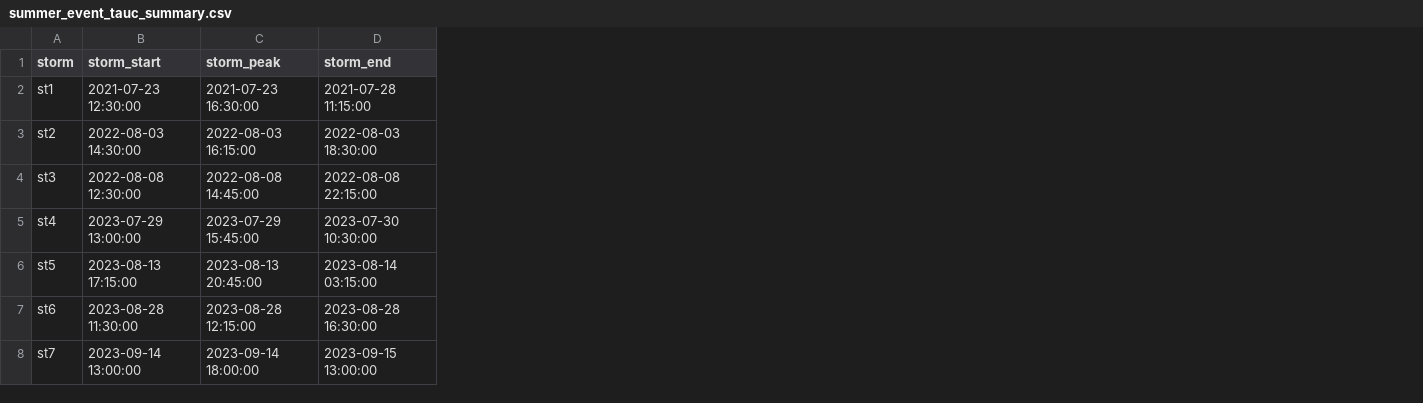
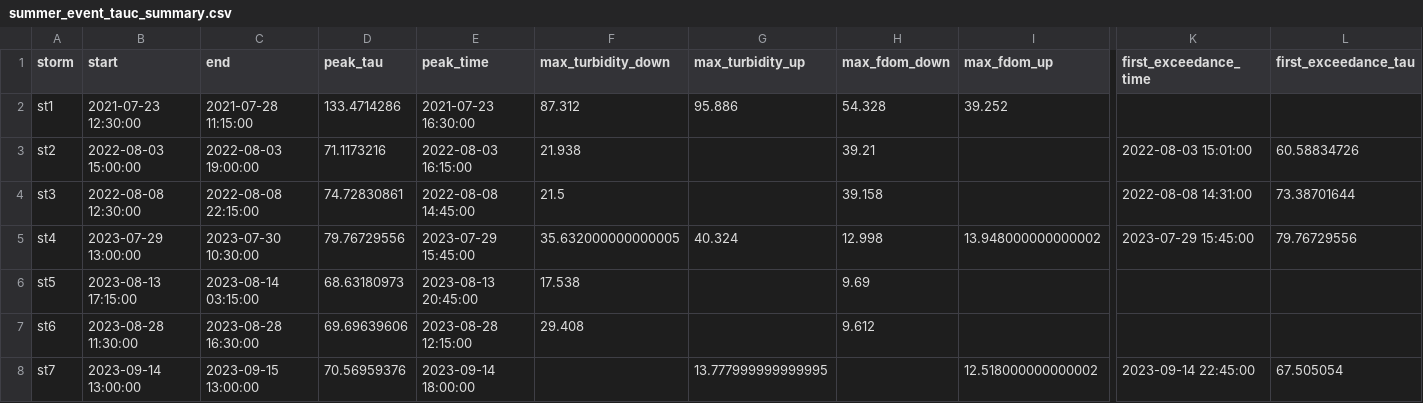
Before and after one commit to nicole-hucke/hysteresis, a CSV file: time_series/summer_events/summer_event_tauc_summary.csv, drawn as a sheet; only a part is shown, gaps mark what is left out; removed rows and columns are numbered as before the commit, all else as after; the diff names each change by its address in the sheet, - before the commit and + after, or states it on an @@ line.

```diff
--- a/time_series/summer_events/summer_event_tauc_summary.csv
+++ b/time_series/summer_events/summer_event_tauc_summary.csv
+column C (end), rows 2-8: 2021-07-28 11:15:00 | 2022-08-03 19:00:00 | 2022-08-08 22:15:00 | 2023-07-30 10:30:00 | 2023-08-14 03:15:00 | 2023-08-28 16:30:00 | 2023-09-15 13:00:00
+column D (peak_tau), rows 2-8: 133.4714286 | 71.1173216 | 74.72830861 | 79.76729556 | 68.63180973 | 69.69639606 | 70.56959376
-column D (storm_end), rows 2-8: 2021-07-28 11:15:00 | 2022-08-03 18:30:00 | 2022-08-08 22:15:00 | 2023-07-30 10:30:00 | 2023-08-14 03:15:00 | 2023-08-28 16:30:00 | 2023-09-15 13:00:00
+column F (max_turbidity_down), rows 2-7: 87.312 | 21.938 | 21.5 | 35.632000000000005 | 17.538 | 29.408
+column G (max_turbidity_up), rows 2-8: 95.886 |  |  | 40.324 |  |  | 13.777999999999995
+column H (max_fdom_down), rows 2-7: 54.328 | 39.21 | 39.158 | 12.998 | 9.69 | 9.612
+column I (max_fdom_up), rows 2-8: 39.252 |  |  | 13.948000000000002 |  |  | 12.518000000000002
+column K (first_exceedance_time), rows 3-8: 2022-08-03 15:01:00 | 2022-08-08 14:31:00 | 2023-07-29 15:45:00 |  |  | 2023-09-14 22:45:00
+column L (first_exceedance_tau), rows 3-8: 60.58834726 | 73.38701644 | 79.76729556 |  |  | 67.505054
-B1: storm_start
+B1: start
-E1: storm_peak
+E1: peak_time
-B3 (start): 2022-08-03 14:30:00
+B3 (start): 2022-08-03 15:00:00
```
Also changed, not shown: time_series/spring_events/spring_event_tauc_summary.csv, 6 other files.
